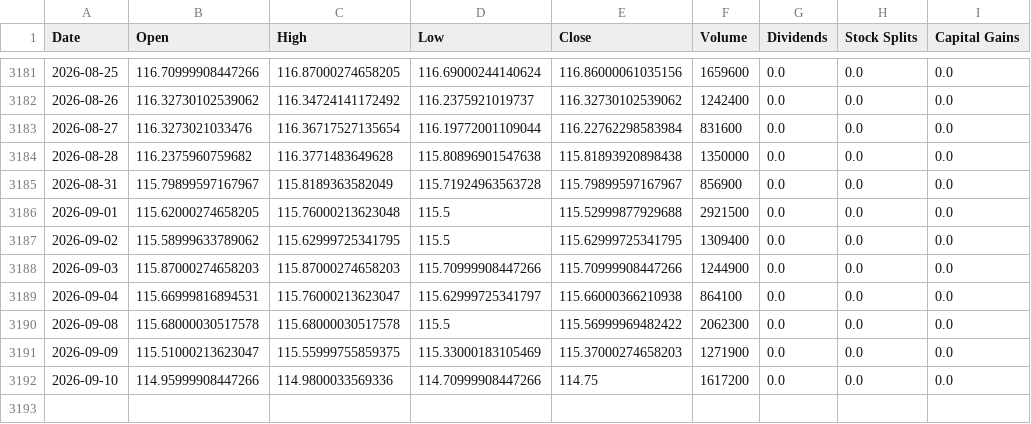
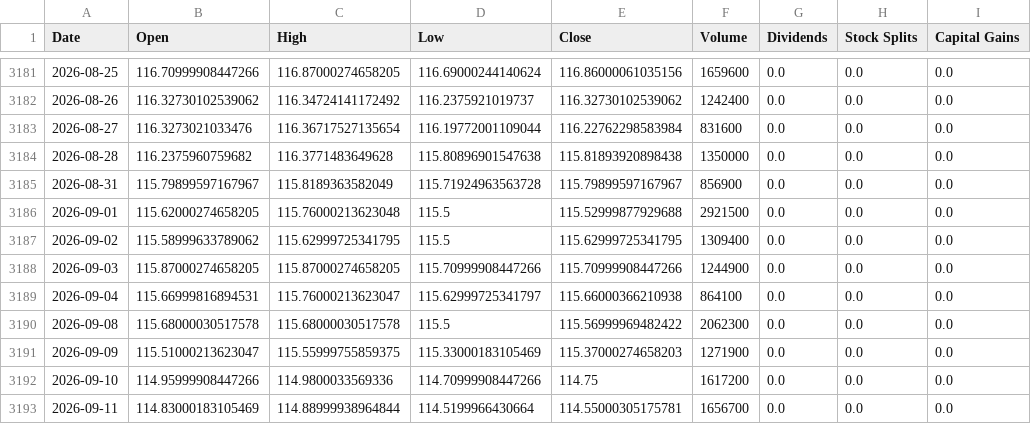
Before and after one commit to Sergr777/tradingview-mcp-jackson, a CSV file: data/etf/IEI.csv, drawn as a sheet; only a part is shown, gaps mark what is left out.

```diff
--- a/data/etf/IEI.csv
+++ b/data/etf/IEI.csv
@@ -3187,3 +3187,3 @@ Date,Open,High,Low,Close,Volume,Dividends,Stock Splits,Capital Gains
 2026-09-02,115.58999633789062,115.62999725341795,115.5,115.62999725341795,1309400,0.0,0.0,0.0
-2026-09-03,115.87000274658203,115.87000274658203,115.70999908447266,115.70999908447266,1244900,0.0,0.0,0.0
+2026-09-03,115.87000274658205,115.87000274658205,115.70999908447266,115.70999908447266,1244900,0.0,0.0,0.0
 2026-09-04,115.66999816894531,115.76000213623047,115.62999725341797,115.66000366210938,864100,0.0,0.0,0.0
@@ -3192 +3192,2 @@ Date,Open,High,Low,Close,Volume,Dividends,Stock Splits,Capital Gains
 2026-09-10,114.95999908447266,114.9800033569336,114.70999908447266,114.75,1617200,0.0,0.0,0.0
+2026-09-11,114.83000183105469,114.88999938964844,114.5199966430664,114.55000305175781,1656700,0.0,0.0,0.0
```
Also changed, not shown: data/etf/GLD.csv, data/etf/IWM.csv, 12 other files.
